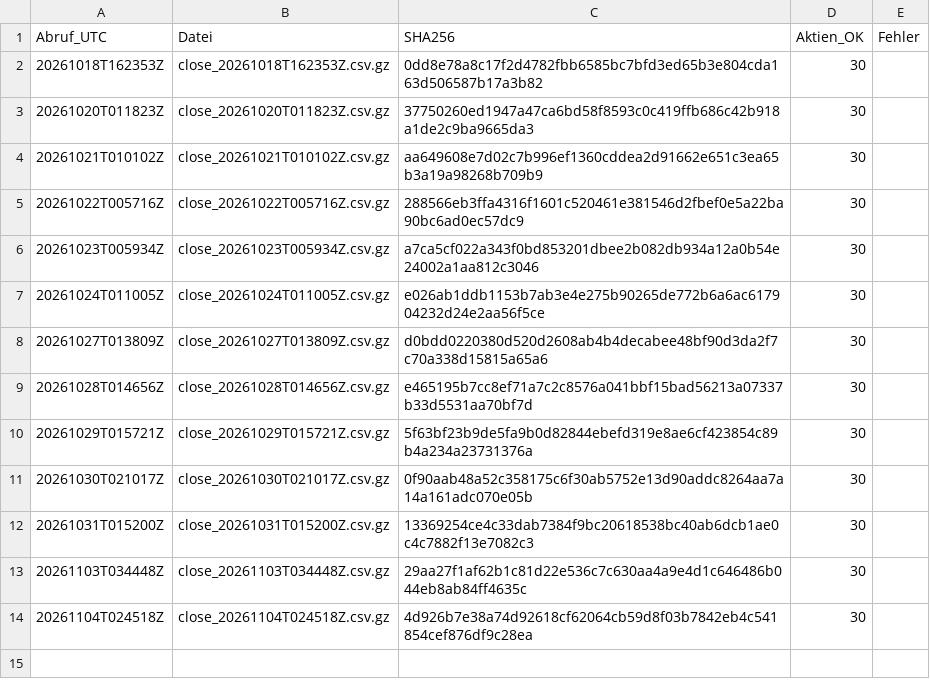
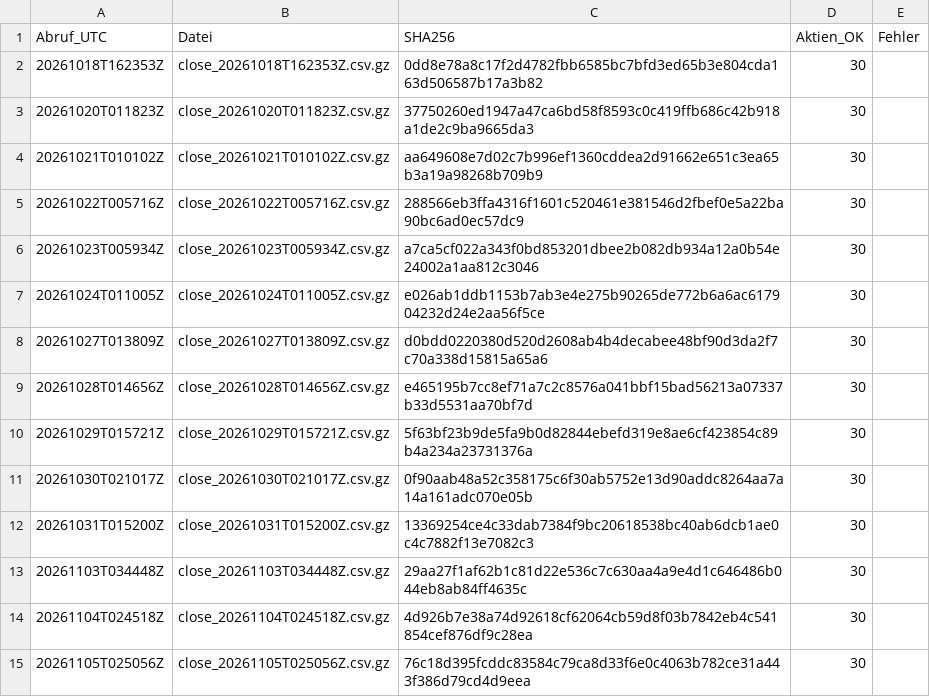
Before and after one commit to lucafranco1994pot-cloud/Kipp-Bericht-, a CSV file: fahrtenschreiber/protokoll.csv, drawn as a sheet; the diff names each change by its address in the sheet, - before the commit and + after, or states it on an @@ line.

```diff
--- a/fahrtenschreiber/protokoll.csv
+++ b/fahrtenschreiber/protokoll.csv
+row 15: 20261105T025056Z | close_20261105T025056Z.csv.gz | 76c18d395fcddc83584c79ca8d33f6e0c4063b782ce31a443f386d79cd4d9eea | 30
```
Also changed, not shown: 1 other file.
